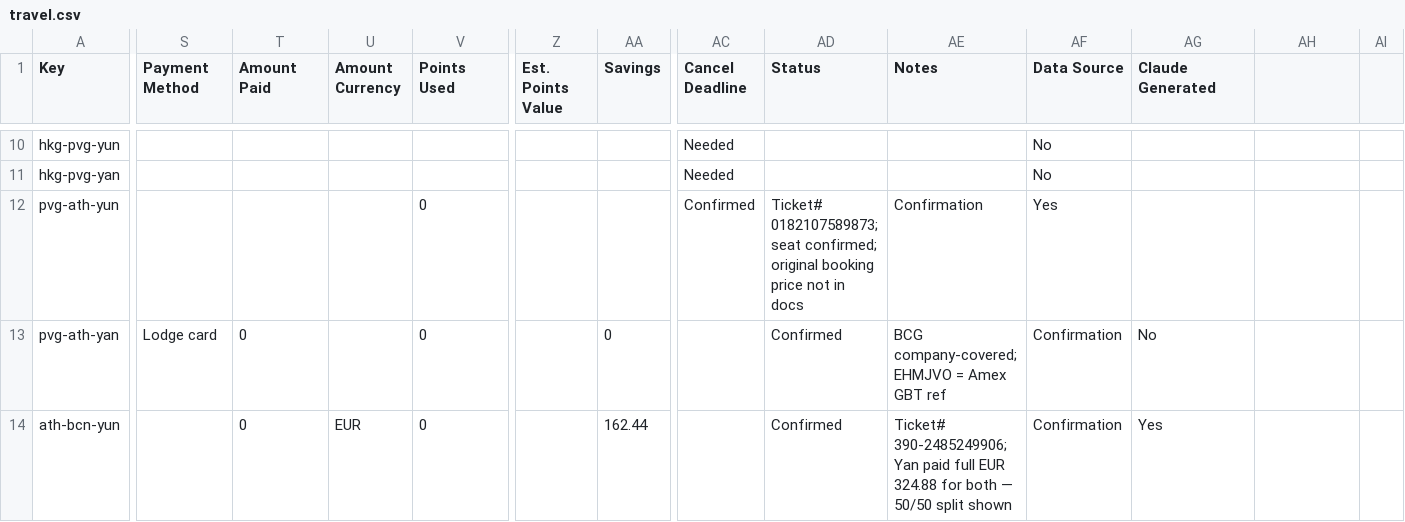
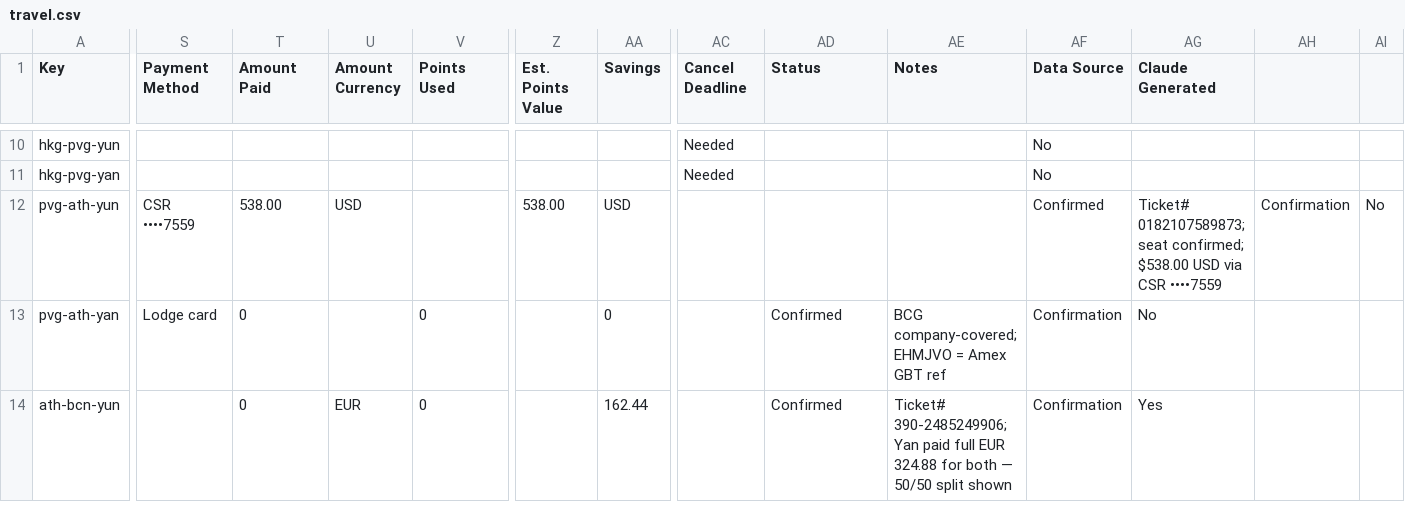
Before and after one commit to Yunshroom/Asia-trip, a CSV file: travel.csv, drawn as a sheet; only a part is shown, gaps mark what is left out; the diff names each change by its address in the sheet, - before the commit and + after, or states it on an @@ line.

```diff
--- a/travel.csv
+++ b/travel.csv
-S12 (Payment Method): (empty)
+S12 (Payment Method): CSR ••••7559
-T12 (Amount Paid): (empty)
+T12 (Amount Paid): 538.00
-U12 (Amount Currency): (empty)
+U12 (Amount Currency): USD
-V12 (Points Used): 0
+V12 (Points Used): (empty)
-Z12 (Est. Points Value): (empty)
+Z12 (Est. Points Value): 538.00
-AA12 (Savings): (empty)
+AA12 (Savings): USD
-AC12 (Cancel Deadline): Confirmed
+AC12 (Cancel Deadline): (empty)
-AD12 (Status): Ticket# 0182107589873; seat confirmed; original booking price not in docs
+AD12 (Status): (empty)
-AE12 (Notes): Confirmation
+AE12 (Notes): (empty)
-AF12 (Data Source): Yes
+AF12 (Data Source): Confirmed
-AG12 (Claude Generated): (empty)
+AG12 (Claude Generated): Ticket# 0182107589873; seat confirmed; $538.00 USD via CSR ••••7559
-AH12: (empty)
+AH12: Confirmation
-AI12: (empty)
+AI12: No
```
Also changed, not shown: 1 other file.
